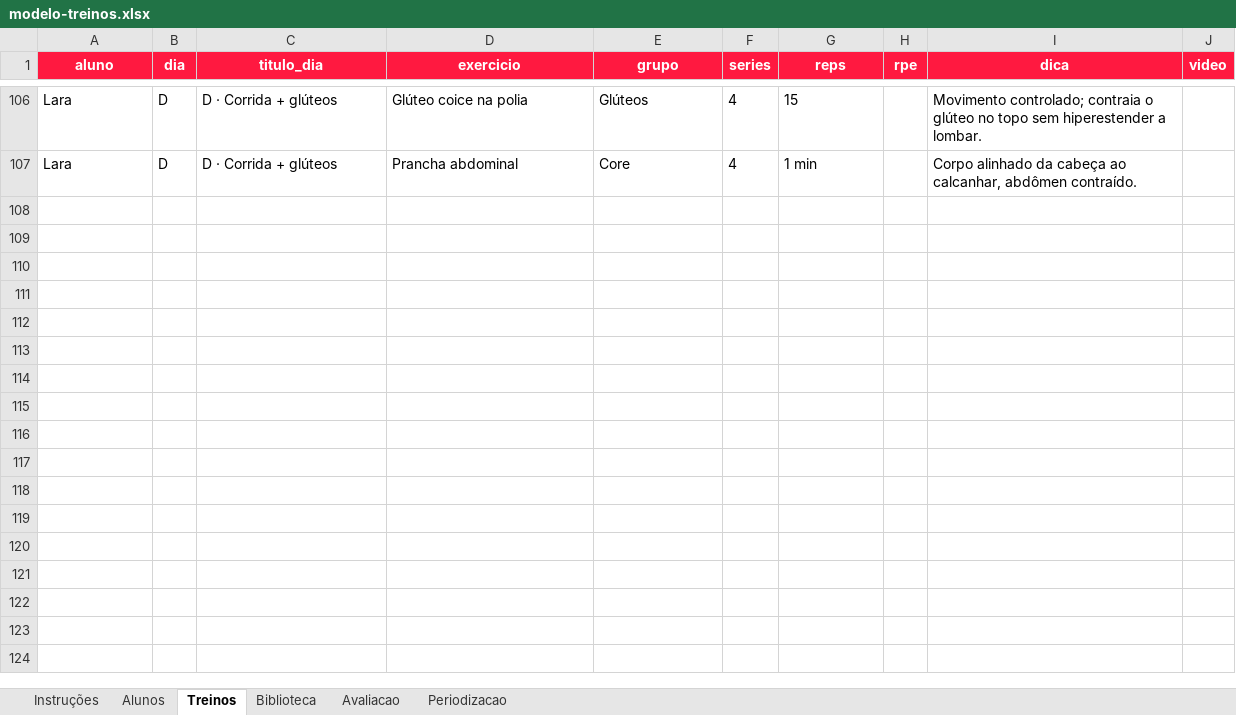
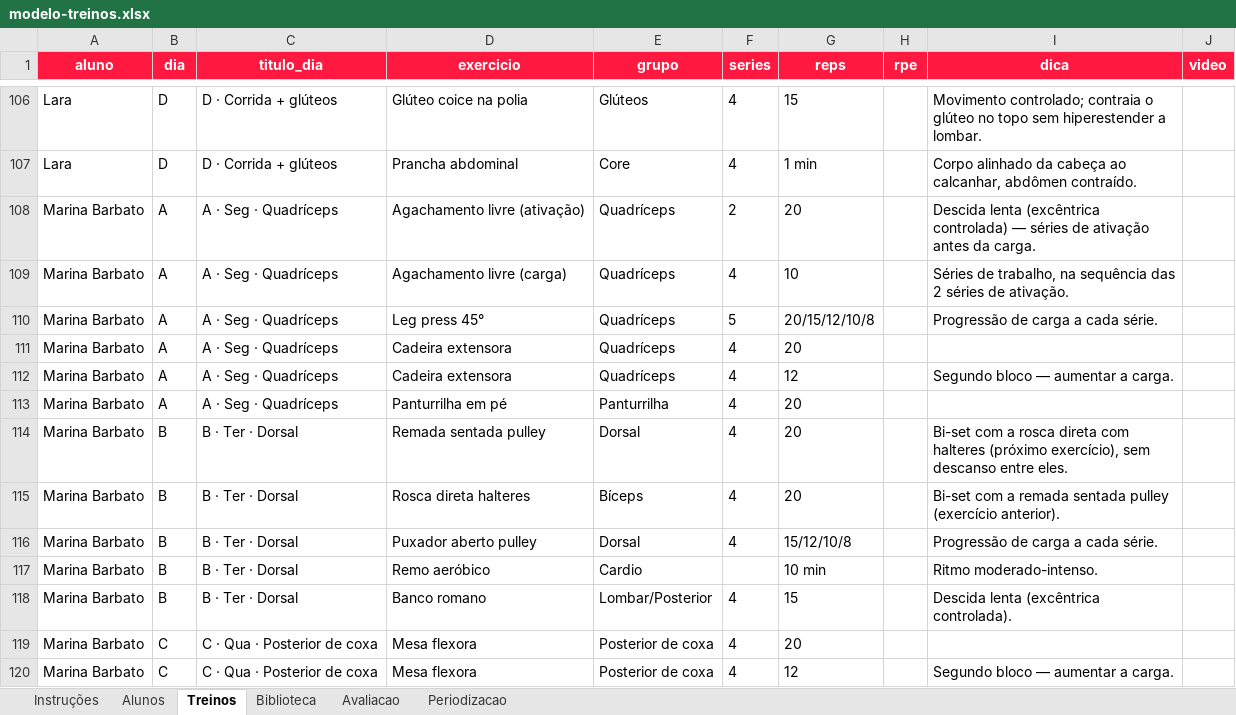
Before and after one commit to laricampos7/larissa-campos-plataforma, an Excel workbook: gerador/modelo-treinos.xlsx, sheet Treinos, drawn as a sheet; only a part is shown, gaps mark what is left out; values as stored, in another font and other column widths than the file's, no borders; the diff covers the shown part only; the diff names each change by its address in the sheet, - before the commit and + after, or states it on an @@ line.

Commit message:
Adiciona aluna Marina Barbato (musculacao 5x - foco gluteos e ombros)

```diff
--- a/gerador/modelo-treinos.xlsx (sheet Treinos)
+++ b/gerador/modelo-treinos.xlsx (sheet Treinos)
+row 108: Marina Barbato | A | A · Seg · Quadríceps | Agachamento livre (ativação) | Quadríceps | 2 | 20 |  | Descida lenta (excêntrica controlada) — séries de ativação antes da carga.
+row 109: Marina Barbato | A | A · Seg · Quadríceps | Agachamento livre (carga) | Quadríceps | 4 | 10 |  | Séries de trabalho, na sequência das 2 séries de ativação.
+row 110: Marina Barbato | A | A · Seg · Quadríceps | Leg press 45° | Quadríceps | 5 | 20/15/12/10/8 |  | Progressão de carga a cada série.
+row 111: Marina Barbato | A | A · Seg · Quadríceps | Cadeira extensora | Quadríceps | 4 | 20
+row 112: Marina Barbato | A | A · Seg · Quadríceps | Cadeira extensora | Quadríceps | 4 | 12 |  | Segundo bloco — aumentar a carga.
+row 113: Marina Barbato | A | A · Seg · Quadríceps | Panturrilha em pé | Panturrilha | 4 | 20
+row 114: Marina Barbato | B | B · Ter · Dorsal | Remada sentada pulley | Dorsal | 4 | 20 |  | Bi-set com a rosca direta com halteres (próximo exercício), sem descanso entre eles.
+row 115: Marina Barbato | B | B · Ter · Dorsal | Rosca direta halteres | Bíceps | 4 | 20 |  | Bi-set com a remada sentada pulley (exercício anterior).
+row 116: Marina Barbato | B | B · Ter · Dorsal | Puxador aberto pulley | Dorsal | 4 | 15/12/10/8 |  | Progressão de carga a cada série.
+row 117: Marina Barbato | B | B · Ter · Dorsal | Remo aeróbico | Cardio |  | 10 min |  | Ritmo moderado-intenso.
+row 118: Marina Barbato | B | B · Ter · Dorsal | Banco romano | Lombar/Posterior | 4 | 15 |  | Descida lenta (excêntrica controlada).
+row 119: Marina Barbato | C | C · Qua · Posterior de coxa | Mesa flexora | Posterior de coxa | 4 | 20
+row 120: Marina Barbato | C | C · Qua · Posterior de coxa | Mesa flexora | Posterior de coxa | 4 | 12 |  | Segundo bloco — aumentar a carga.
```
Also changed, not shown: 13 added rows elsewhere in this sheet, sheet Alunos, 5 other files.
